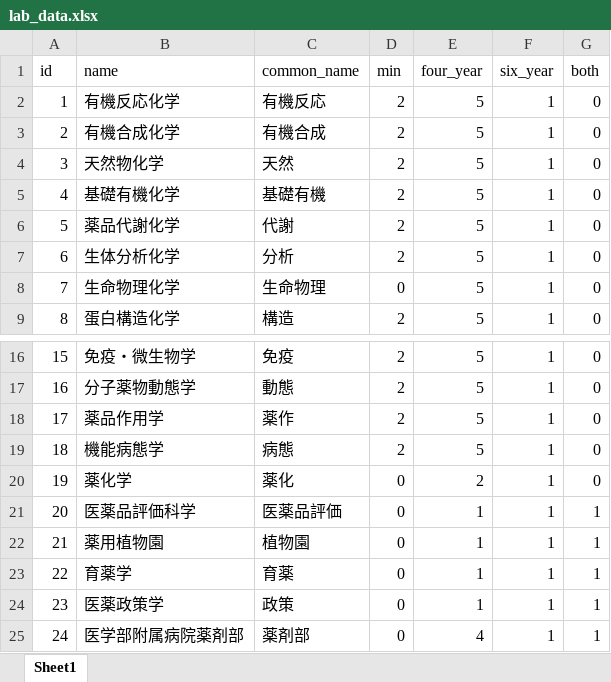
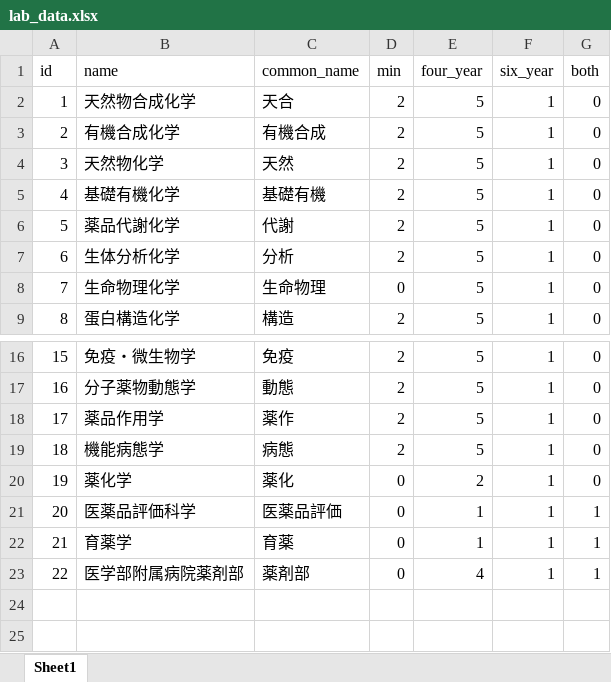
Before and after one commit to Seika139/lab-lottery, an Excel workbook: excel/lab_data.xlsx, sheet Sheet1, drawn as a sheet; only a part is shown, gaps mark what is left out; values as stored, in another font and other column widths than the file's, no borders; removed rows and columns are numbered as before the commit, all else as after; the diff names each change by its address in the sheet, - before the commit and + after, or states it on an @@ line.

```diff
--- a/excel/lab_data.xlsx (sheet Sheet1)
+++ b/excel/lab_data.xlsx (sheet Sheet1)
-B2 (name): 有機反応化学
+B2 (name): 天然物合成化学
-C2 (common_name): 有機反応
+C2 (common_name): 天合
-row 22: 21 | 薬用植物園 | 植物園 | 0 | 1 | 1 | 1
@@ column A (id) renumbered from row 22 down @@
-row 24: 23 | 医薬政策学 | 政策 | 0 | 1 | 1 | 1
```
Also changed, not shown: excel/lab_data2.xlsx, 1 other file.
